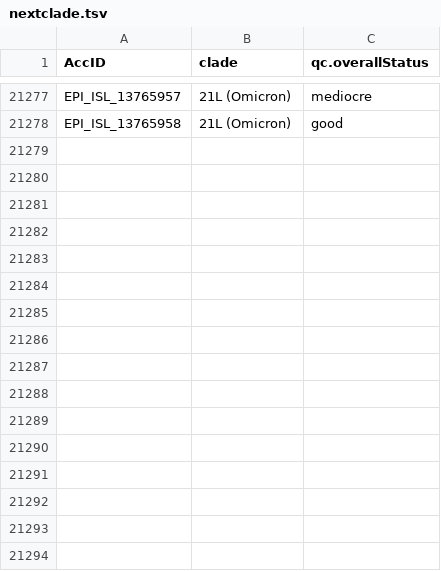
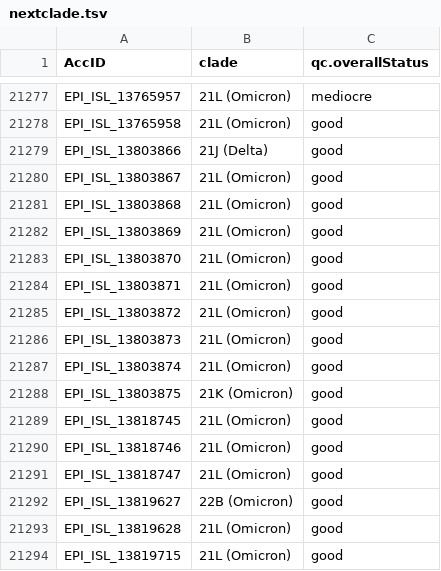
Before and after one commit to mgvi-nibm/c19-gsv, a TSV file: nextclade.tsv, drawn as a sheet; only a part is shown, gaps mark what is left out.

```diff
--- a/nextclade.tsv
+++ b/nextclade.tsv
@@ -21278 +21278,17 @@ EPI_ISL_13765957	21L (Omicron)	mediocre
 EPI_ISL_13765958	21L (Omicron)	good
+EPI_ISL_13803866	21J (Delta)	good
+EPI_ISL_13803867	21L (Omicron)	good
+EPI_ISL_13803868	21L (Omicron)	good
+EPI_ISL_13803869	21L (Omicron)	good
+EPI_ISL_13803870	21L (Omicron)	good
+EPI_ISL_13803871	21L (Omicron)	good
+EPI_ISL_13803872	21L (Omicron)	good
+EPI_ISL_13803873	21L (Omicron)	good
+EPI_ISL_13803874	21L (Omicron)	good
+EPI_ISL_13803875	21K (Omicron)	good
+EPI_ISL_13818745	21L (Omicron)	good
+EPI_ISL_13818746	21L (Omicron)	good
+EPI_ISL_13818747	21L (Omicron)	good
+EPI_ISL_13819627	22B (Omicron)	good
+EPI_ISL_13819628	21L (Omicron)	good
+EPI_ISL_13819715	21L (Omicron)	good
```
Also changed, not shown: gender.csv, location.csv, 11 other files.
